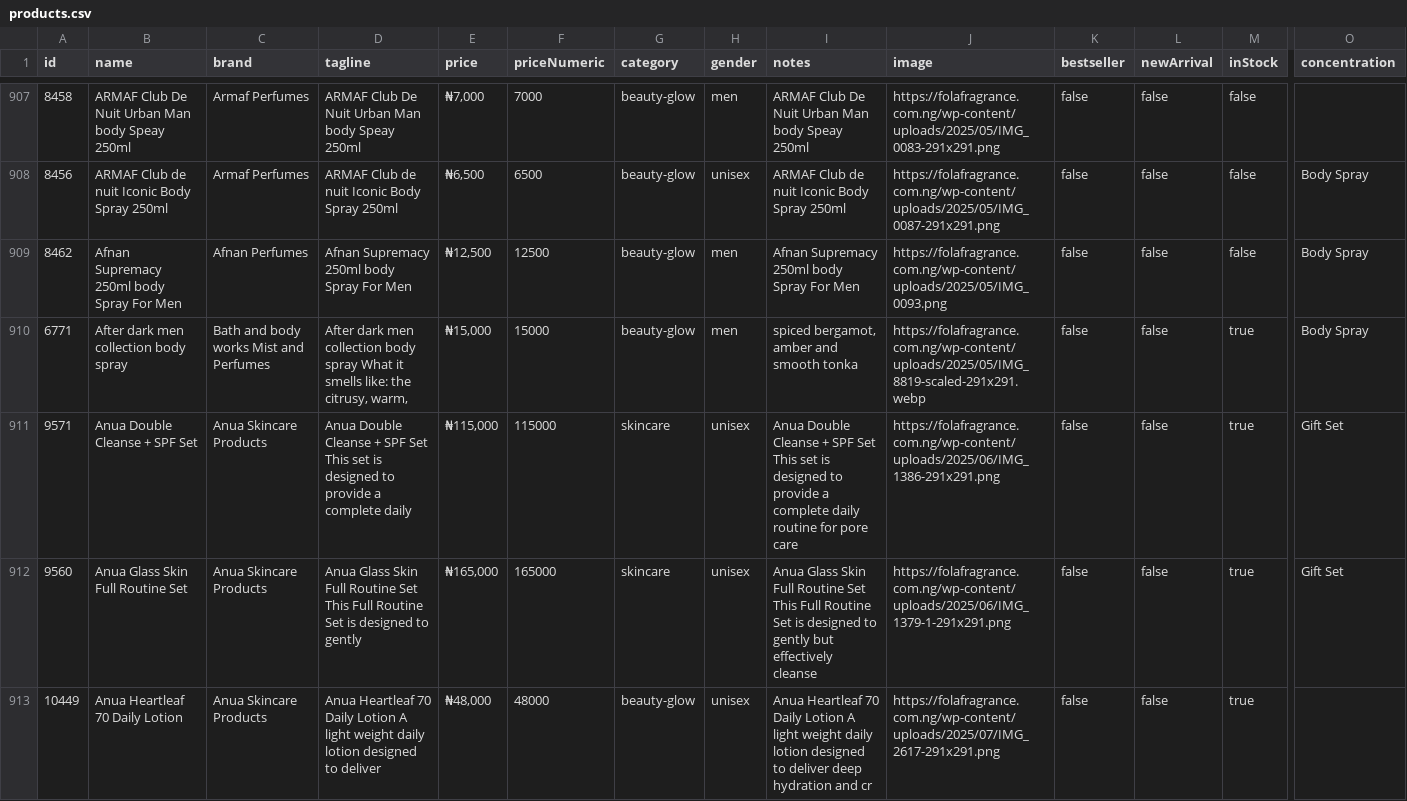
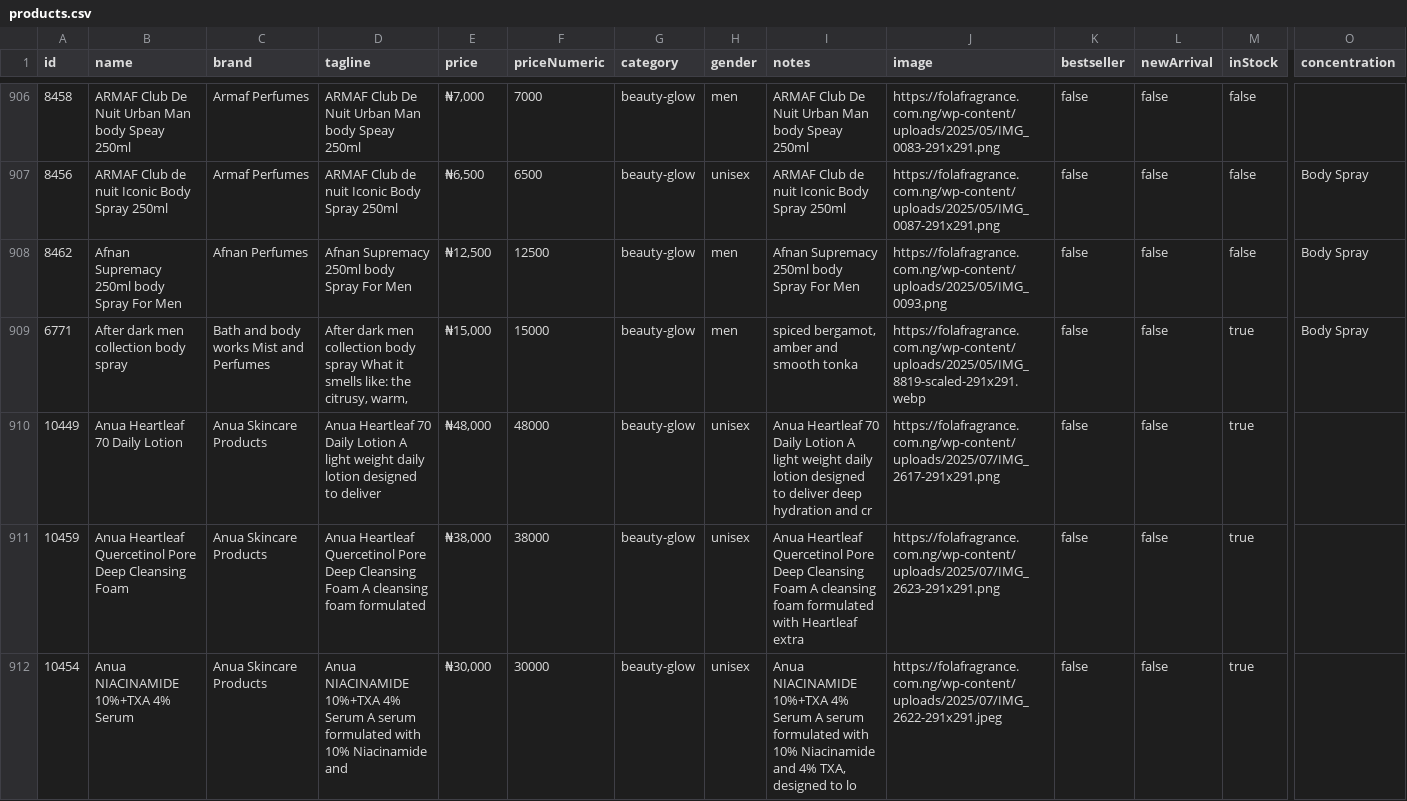
Before and after one commit to leafsolar6-oss/BeautybyB, a CSV file: public/products.csv, drawn as a sheet; only a part is shown, gaps mark what is left out; the shorter side is filled out with more unchanged rows; rows hold the shown columns only; the diff covers the shown part only; the diff names each change by its address in the sheet, - before the commit and + after, or states it on an @@ line.

Commit message:
feat: empty skincare category - removed all 8 skincare products
Skincare category now empty, ready for new product imports.
Remaining catalog: 1,063 products (875 perfumes, 188 beauty-glow)

```diff
--- a/public/products.csv
+++ b/public/products.csv
-row 911: 9571 | Anua Double Cleanse + SPF Set | Anua Skincare Products | Anua Double Cleanse + SPF Set This set is designed to provide a complete daily | ₦115,000 | 115000 | skincare | unisex | Anua Double Cleanse + SPF Set This set is designed to provide a complete daily routine for pore care | https://folafragrance.com.ng/wp-content/uploads/2025/06/IMG_1386-291x291.png | false | false | true | Gift Set
-row 912: 9560 | Anua Glass Skin Full Routine Set | Anua Skincare Products | Anua Glass Skin Full Routine Set This Full Routine Set is designed to gently | ₦165,000 | 165000 | skincare | unisex | Anua Glass Skin Full Routine Set This Full Routine Set is designed to gently but effectively cleanse | https://folafragrance.com.ng/wp-content/uploads/2025/06/IMG_1379-1-291x291.png | false | false | true | Gift Set
```
Also changed, not shown: 6 removed rows elsewhere in this file.
